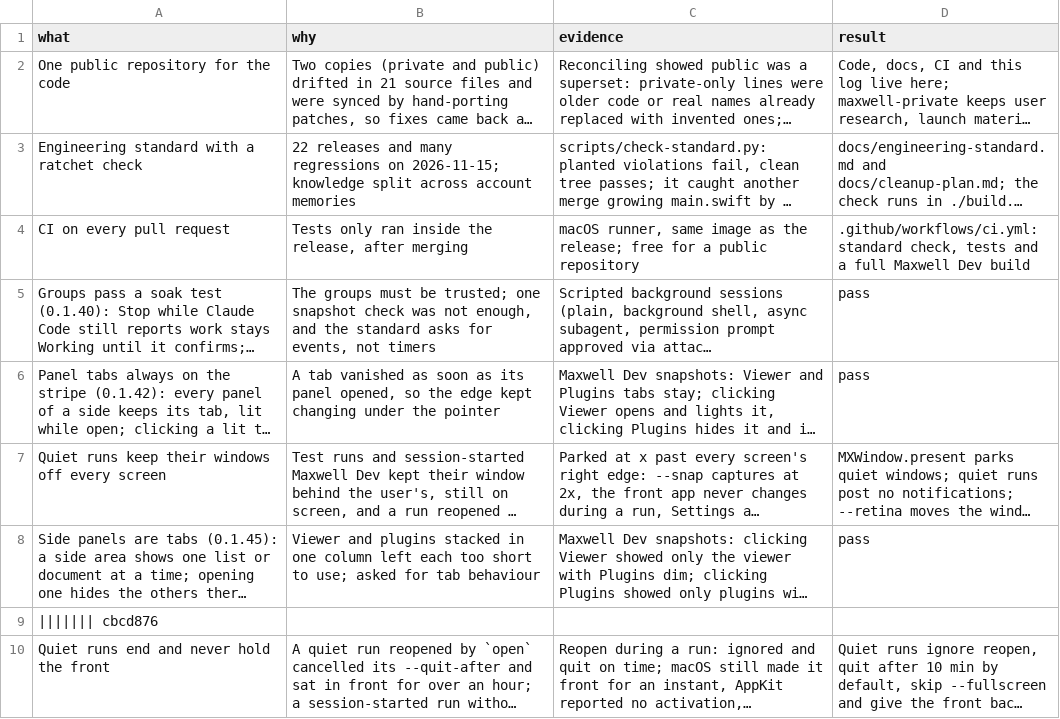
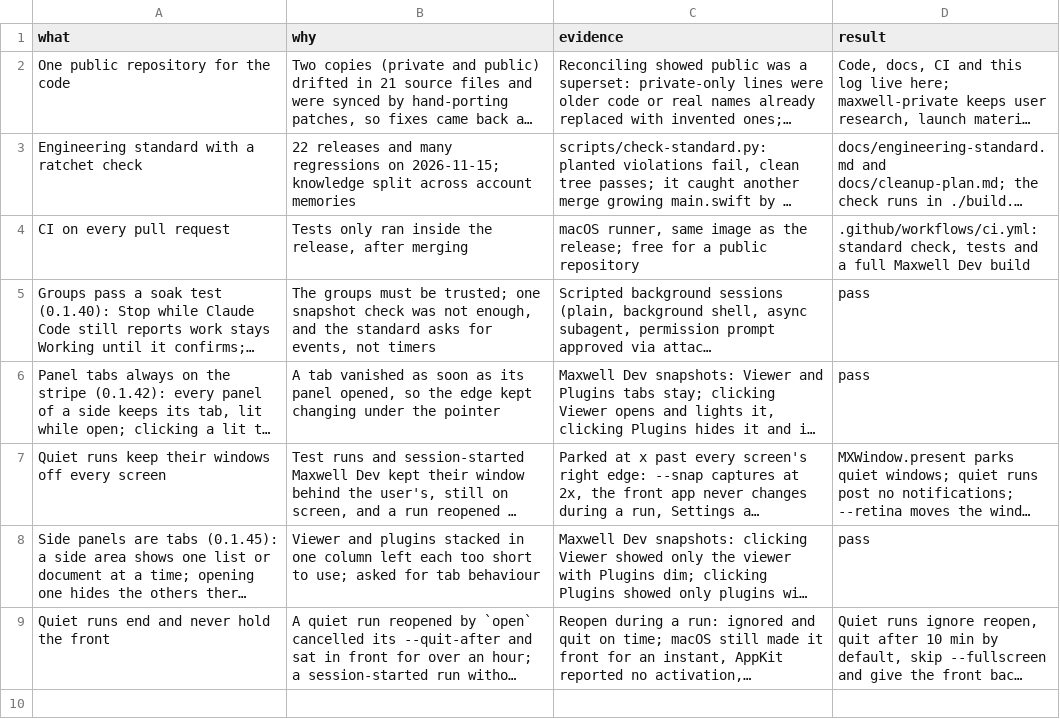
Before and after one commit to robinsadeghpour/maxwell, a TSV file: docs/decisions.tsv, drawn as a sheet; long unchanged cells end in …; the diff names each change by its address in the sheet, - before the commit and + after, or states it on an @@ line.

```diff
--- a/docs/decisions.tsv
+++ b/docs/decisions.tsv
-row 9: ||||||| cbcd876
```
